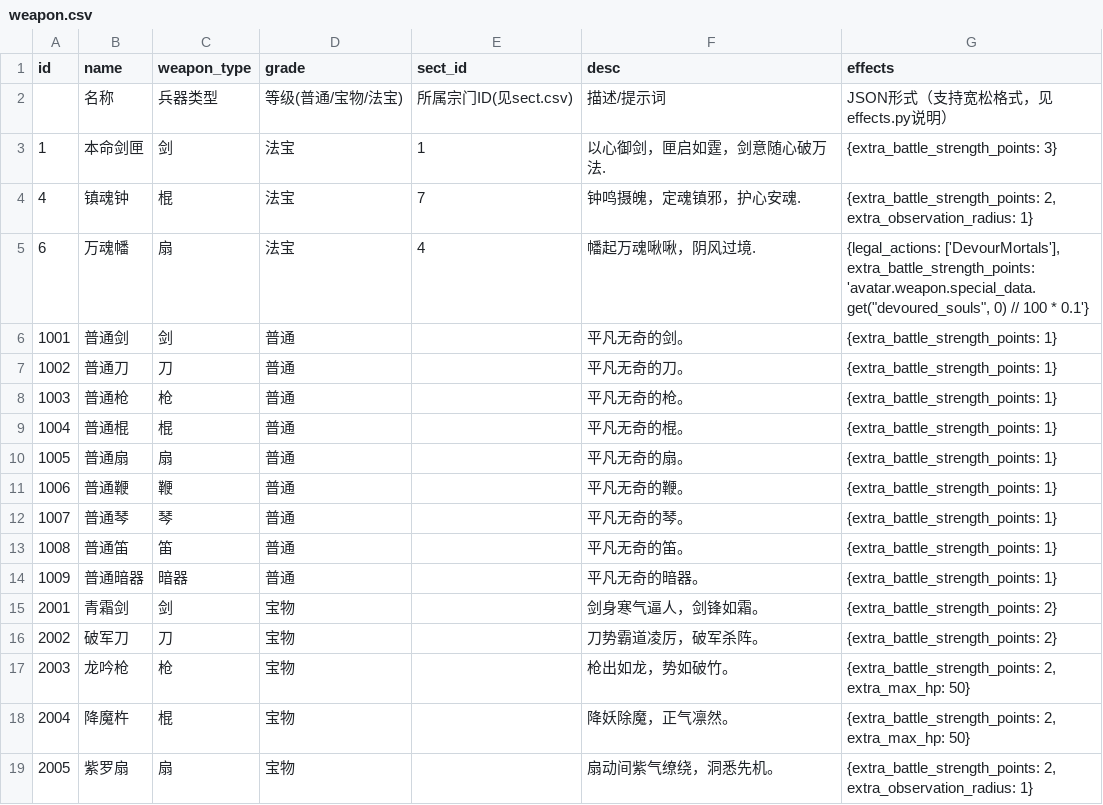
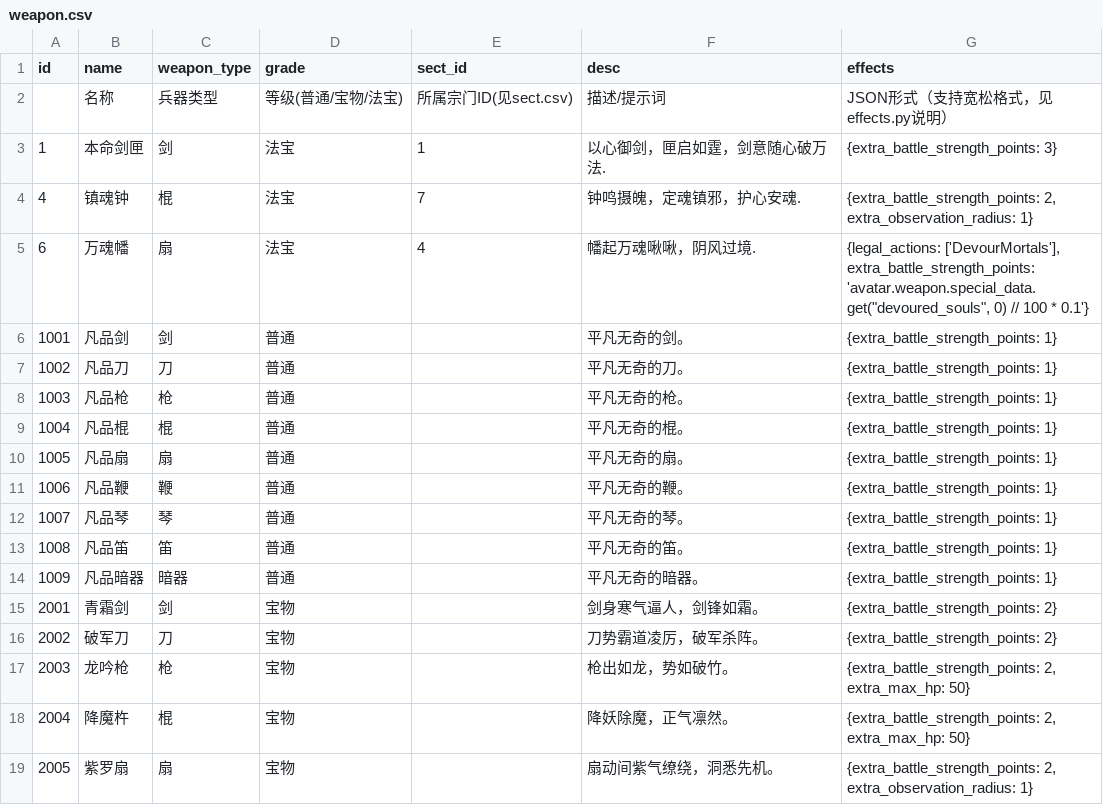
Before and after one commit to MutenRock/cultivation-world-simulator, a CSV file: static/game_configs/weapon.csv, drawn as a sheet; only a part is shown.

```diff
--- a/static/game_configs/weapon.csv
+++ b/static/game_configs/weapon.csv
@@ -5,11 +5,11 @@ id,name,weapon_type,grade,sect_id,desc,effects
 6,万魂幡,扇,法宝,4,幡起万魂啾啾，阴风过境.,"{legal_actions: ['DevourMortals'], extra_battle_strength_points: 'avatar.weapon.special_data.get(""devoured_souls"", 0) // 100 * 0.1'}"
-1001,普通剑,剑,普通,,平凡无奇的剑。,{extra_battle_strength_points: 1}
-1002,普通刀,刀,普通,,平凡无奇的刀。,{extra_battle_strength_points: 1}
-1003,普通枪,枪,普通,,平凡无奇的枪。,{extra_battle_strength_points: 1}
-1004,普通棍,棍,普通,,平凡无奇的棍。,{extra_battle_strength_points: 1}
-1005,普通扇,扇,普通,,平凡无奇的扇。,{extra_battle_strength_points: 1}
-1006,普通鞭,鞭,普通,,平凡无奇的鞭。,{extra_battle_strength_points: 1}
-1007,普通琴,琴,普通,,平凡无奇的琴。,{extra_battle_strength_points: 1}
-1008,普通笛,笛,普通,,平凡无奇的笛。,{extra_battle_strength_points: 1}
-1009,普通暗器,暗器,普通,,平凡无奇的暗器。,{extra_battle_strength_points: 1}
+1001,凡品剑,剑,普通,,平凡无奇的剑。,{extra_battle_strength_points: 1}
+1002,凡品刀,刀,普通,,平凡无奇的刀。,{extra_battle_strength_points: 1}
+1003,凡品枪,枪,普通,,平凡无奇的枪。,{extra_battle_strength_points: 1}
+1004,凡品棍,棍,普通,,平凡无奇的棍。,{extra_battle_strength_points: 1}
+1005,凡品扇,扇,普通,,平凡无奇的扇。,{extra_battle_strength_points: 1}
+1006,凡品鞭,鞭,普通,,平凡无奇的鞭。,{extra_battle_strength_points: 1}
+1007,凡品琴,琴,普通,,平凡无奇的琴。,{extra_battle_strength_points: 1}
+1008,凡品笛,笛,普通,,平凡无奇的笛。,{extra_battle_strength_points: 1}
+1009,凡品暗器,暗器,普通,,平凡无奇的暗器。,{extra_battle_strength_points: 1}
 2001,青霜剑,剑,宝物,,剑身寒气逼人，剑锋如霜。,{extra_battle_strength_points: 2}
```
Also changed, not shown: 4 other files.
